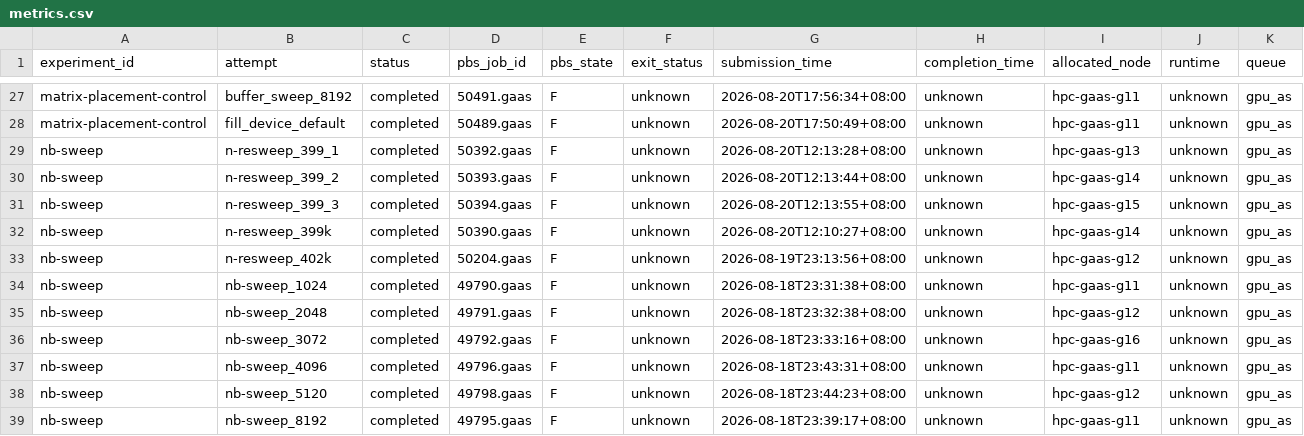
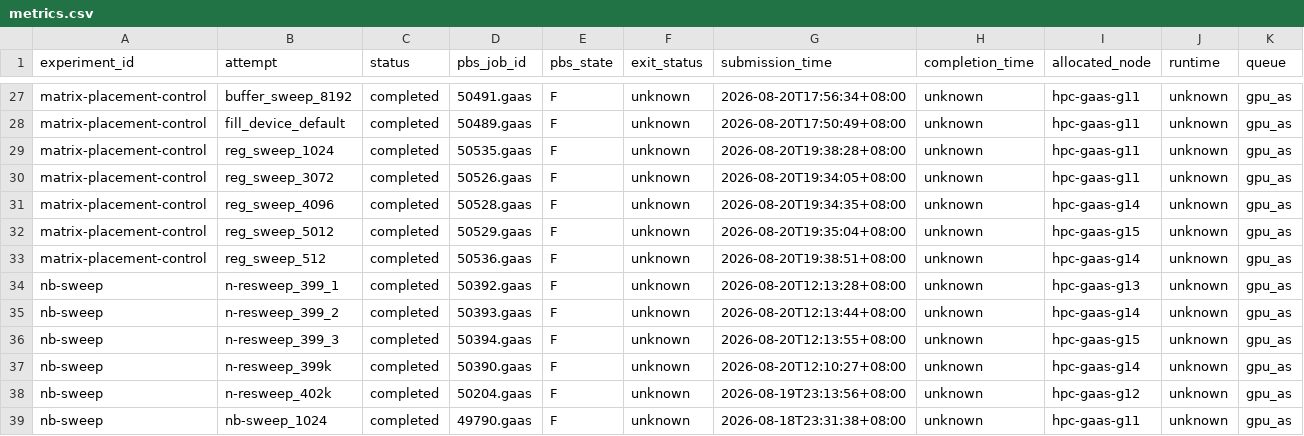
Before and after one commit to QuangPham2404/HPL-MxP-Agent-Test, a CSV file: results/metrics.csv, drawn as a sheet; only a part is shown, gaps mark what is left out; the shorter side is filled out with more unchanged rows; rows hold the shown columns only; the diff names each change by its address in the sheet, - before the commit and + after, or states it on an @@ line.

Commit message:
Log and analyze CUDA register sweep

```diff
--- a/results/metrics.csv
+++ b/results/metrics.csv
+row 29: matrix-placement-control | reg_sweep_1024 | completed | 50535.gaas | F | unknown | 2026-08-20T19:38:28+08:00 | unknown | hpc-gaas-g11 | unknown | gpu_as
+row 30: matrix-placement-control | reg_sweep_3072 | completed | 50526.gaas | F | unknown | 2026-08-20T19:34:05+08:00 | unknown | hpc-gaas-g11 | unknown | gpu_as
+row 31: matrix-placement-control | reg_sweep_4096 | completed | 50528.gaas | F | unknown | 2026-08-20T19:34:35+08:00 | unknown | hpc-gaas-g14 | unknown | gpu_as
+row 32: matrix-placement-control | reg_sweep_5012 | completed | 50529.gaas | F | unknown | 2026-08-20T19:35:04+08:00 | unknown | hpc-gaas-g15 | unknown | gpu_as
+row 33: matrix-placement-control | reg_sweep_512 | completed | 50536.gaas | F | unknown | 2026-08-20T19:38:51+08:00 | unknown | hpc-gaas-g14 | unknown | gpu_as
```
Also changed, not shown: 6 other files.
